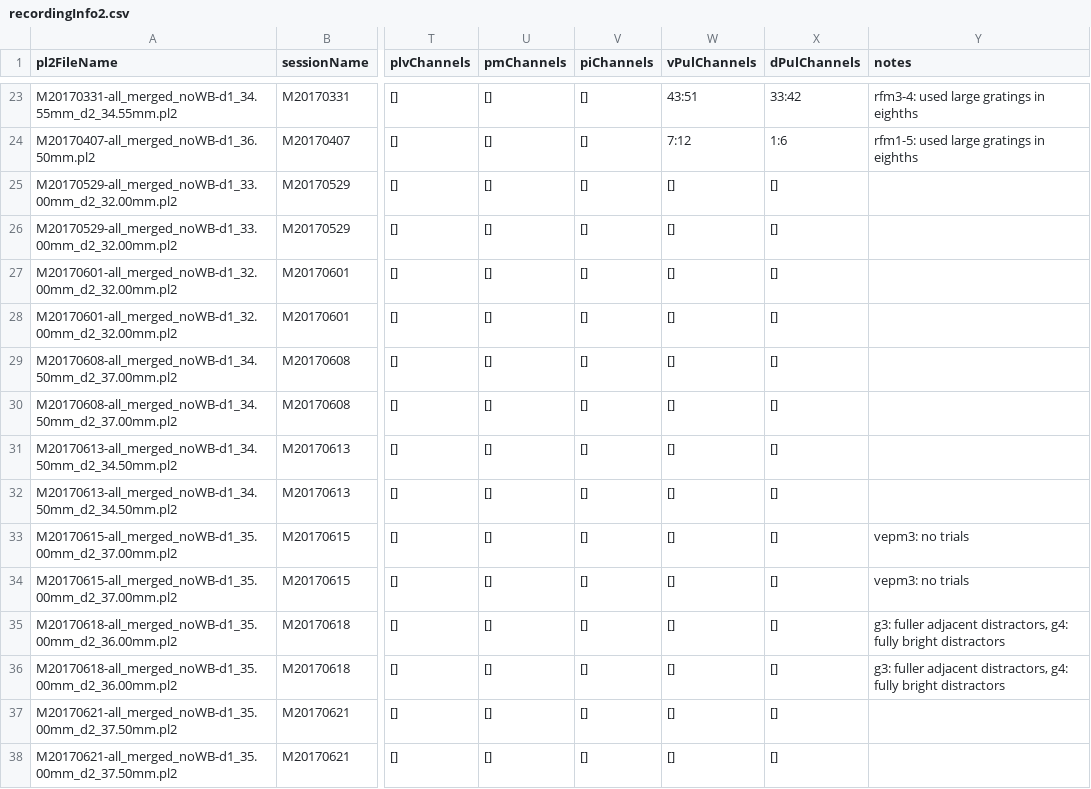
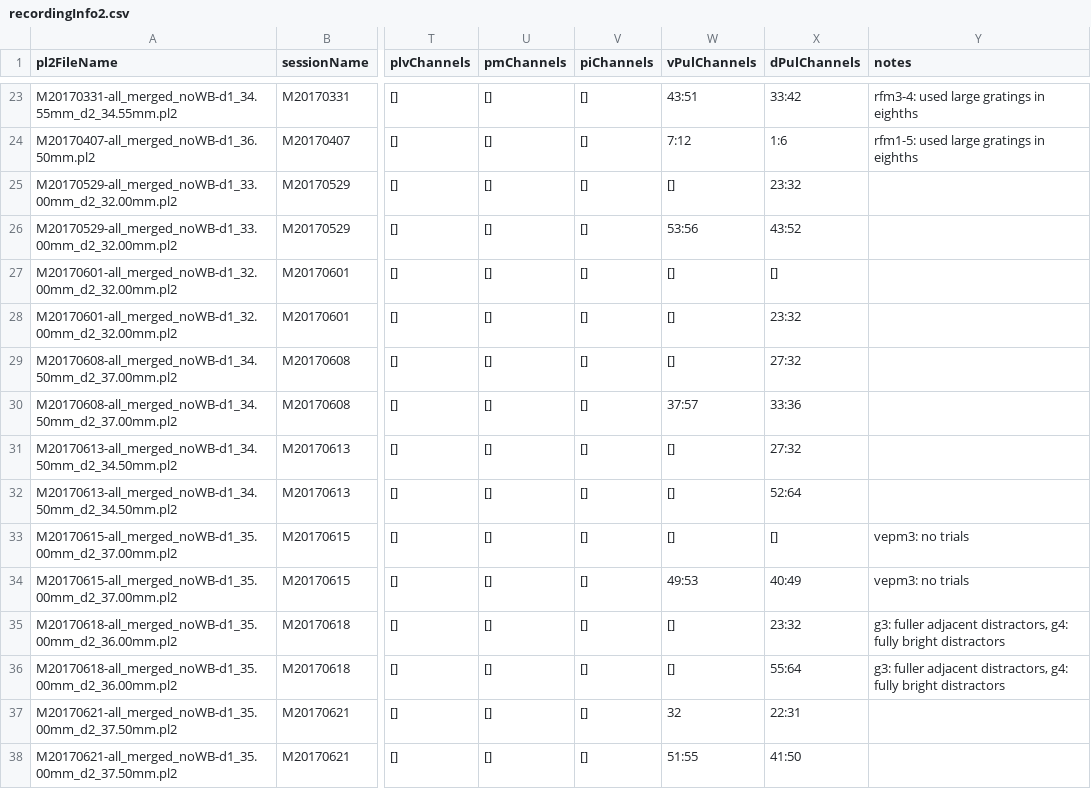
Before and after one commit to rly/gratings-task-analysis, a CSV file: recordingInfo2.csv, drawn as a sheet; only a part is shown, gaps mark what is left out; the diff names each change by its address in the sheet, - before the commit and + after, or states it on an @@ line.

Commit message:
update block and pulvinar localization info

```diff
--- a/recordingInfo2.csv
+++ b/recordingInfo2.csv
-X25 (dPulChannels): []
+X25 (dPulChannels): 23:32
-W26 (vPulChannels): []
+W26 (vPulChannels): 53:56
-X26 (dPulChannels): []
+X26 (dPulChannels): 43:52
-X28 (dPulChannels): []
+X28 (dPulChannels): 23:32
-X29 (dPulChannels): []
+X29 (dPulChannels): 27:32
-W30 (vPulChannels): []
+W30 (vPulChannels): 37:57
-X30 (dPulChannels): []
+X30 (dPulChannels): 33:36
-X31 (dPulChannels): []
+X31 (dPulChannels): 27:32
-X32 (dPulChannels): []
+X32 (dPulChannels): 52:64
-W34 (vPulChannels): []
+W34 (vPulChannels): 49:53
-X34 (dPulChannels): []
+X34 (dPulChannels): 40:49
-X35 (dPulChannels): []
+X35 (dPulChannels): 23:32
-X36 (dPulChannels): []
+X36 (dPulChannels): 55:64
-W37 (vPulChannels): []
+W37 (vPulChannels): 32
-X37 (dPulChannels): []
+X37 (dPulChannels): 22:31
-W38 (vPulChannels): []
+W38 (vPulChannels): 51:55
-X38 (dPulChannels): []
+X38 (dPulChannels): 41:50
```
